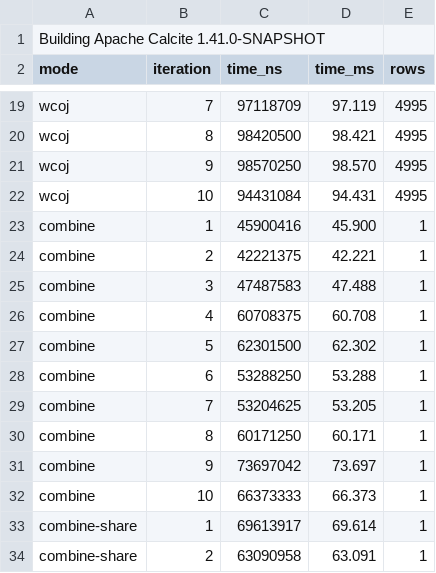
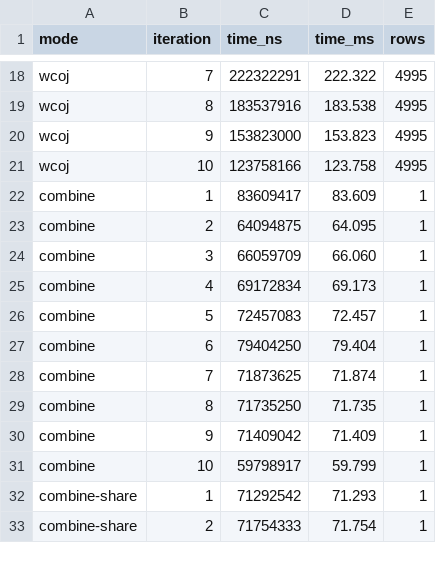
Before and after one commit to tjbanghart/calcite, a CSV file: docs/benchmark-results/size_100.csv, drawn as a sheet; only a part is shown, gaps mark what is left out; removed rows and columns are numbered as before the commit, all else as after; the diff covers the shown part only; the diff names each change by its address in the sheet, - before the commit and + after, or states it on an @@ line.

```diff
--- a/docs/benchmark-results/size_100.csv
+++ b/docs/benchmark-results/size_100.csv
-row 1: Building Apache Calcite 1.41.0-SNAPSHOT
-C18 (time_ns): 97118709
+C18 (time_ns): 222322291
-D18 (time_ms): 97.119
+D18 (time_ms): 222.322
-C19 (time_ns): 98420500
+C19 (time_ns): 183537916
-D19 (time_ms): 98.421
+D19 (time_ms): 183.538
-C20 (time_ns): 98570250
+C20 (time_ns): 153823000
-D20 (time_ms): 98.570
+D20 (time_ms): 153.823
-C21 (time_ns): 94431084
+C21 (time_ns): 123758166
-D21 (time_ms): 94.431
+D21 (time_ms): 123.758
-C22 (time_ns): 45900416
+C22 (time_ns): 83609417
-D22 (time_ms): 45.900
+D22 (time_ms): 83.609
-C23 (time_ns): 42221375
+C23 (time_ns): 64094875
-D23 (time_ms): 42.221
+D23 (time_ms): 64.095
-C24 (time_ns): 47487583
+C24 (time_ns): 66059709
-D24 (time_ms): 47.488
+D24 (time_ms): 66.060
-C25 (time_ns): 60708375
+C25 (time_ns): 69172834
-D25 (time_ms): 60.708
+D25 (time_ms): 69.173
-C26 (time_ns): 62301500
+C26 (time_ns): 72457083
-D26 (time_ms): 62.302
+D26 (time_ms): 72.457
-C27 (time_ns): 53288250
+C27 (time_ns): 79404250
-D27 (time_ms): 53.288
+D27 (time_ms): 79.404
-C28 (time_ns): 53204625
+C28 (time_ns): 71873625
-D28 (time_ms): 53.205
+D28 (time_ms): 71.874
-C29 (time_ns): 60171250
+C29 (time_ns): 71735250
-D29 (time_ms): 60.171
+D29 (time_ms): 71.735
-C30 (time_ns): 73697042
+C30 (time_ns): 71409042
-D30 (time_ms): 73.697
+D30 (time_ms): 71.409
-C31 (time_ns): 66373333
+C31 (time_ns): 59798917
-D31 (time_ms): 66.373
+D31 (time_ms): 59.799
-C32 (time_ns): 69613917
+C32 (time_ns): 71292542
-D32 (time_ms): 69.614
+D32 (time_ms): 71.293
-C33 (time_ns): 63090958
+C33 (time_ns): 71754333
-D33 (time_ms): 63.091
+D33 (time_ms): 71.754
```
Also changed, not shown: 48 edited cells elsewhere in this file, docs/benchmark-results/queries_10.csv, docs/benchmark-results/queries_20.csv, 28 other files.
